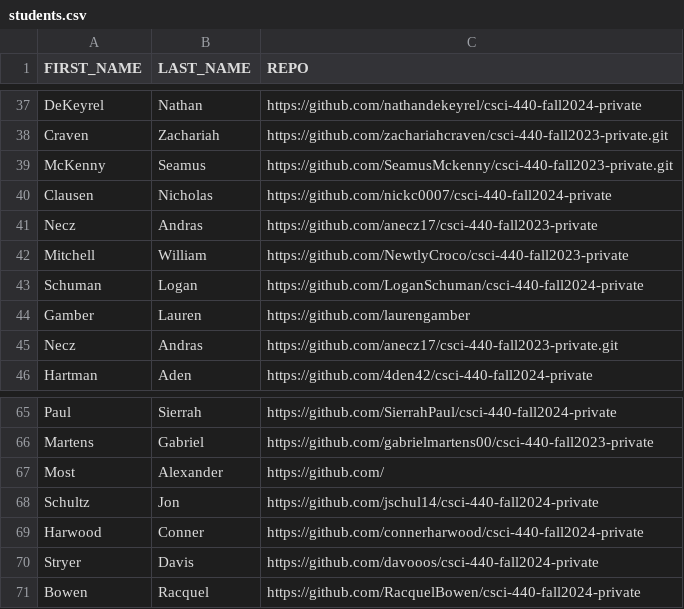
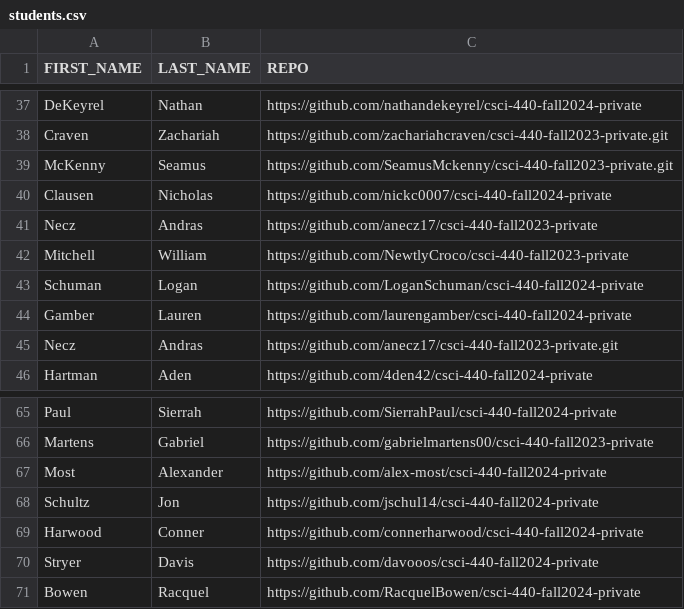
Before and after one commit to msu/csci-440-fall2024, a CSV file: grading/scripts/students.csv, drawn as a sheet; only a part is shown, gaps mark what is left out.

Commit message:
Update students.csv

```diff
--- a/grading/scripts/students.csv
+++ b/grading/scripts/students.csv
@@ -43,3 +43,3 @@ Mitchell,William,https://github.com/NewtlyCroco/csci-440-fall2023-private
 Schuman,Logan,https://github.com/LoganSchuman/csci-440-fall2024-private
-Gamber,Lauren,https://github.com/laurengamber
+Gamber,Lauren,https://github.com/laurengamber/csci-440-fall2024-private
 Necz,Andras,https://github.com/anecz17/csci-440-fall2023-private.git
@@ -66,3 +66,3 @@ Paul,Sierrah,https://github.com/SierrahPaul/csci-440-fall2024-private
 Martens,Gabriel,https://github.com/gabrielmartens00/csci-440-fall2023-private
-Most,Alexander,https://github.com/
+Most,Alexander,https://github.com/alex-most/csci-440-fall2024-private
 Schultz,Jon,https://github.com/jschul14/csci-440-fall2024-private
```
